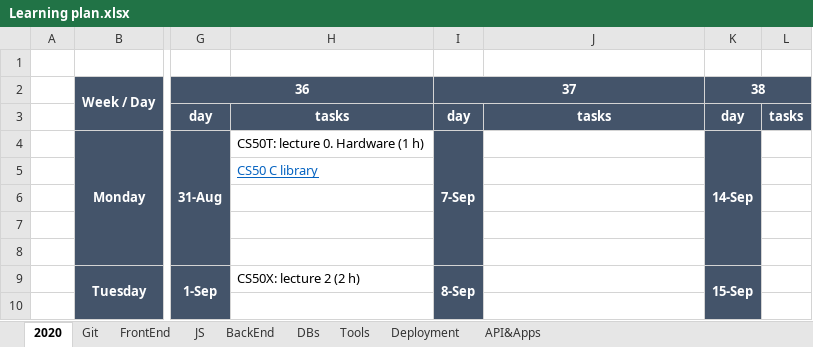
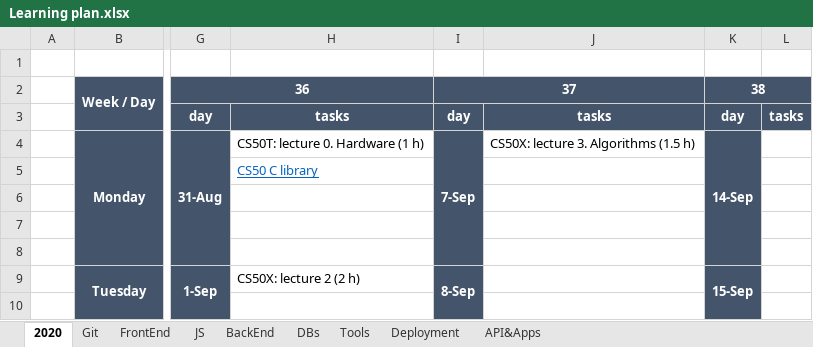
Before and after one commit to anastasiiaf/FrontEnd, an Excel workbook: Learning plan.xlsx, sheet 2020, drawn as a sheet; only a part is shown, gaps mark what is left out; values as stored, in another font and other column widths than the file's, no borders; the diff names each change by its address in the sheet, - before the commit and + after, or states it on an @@ line.

Commit message:
update

```diff
--- a/Learning plan.xlsx (sheet 2020)
+++ b/Learning plan.xlsx (sheet 2020)
-J4: (empty)
+J4: CS50X: lecture 3. Algorithms (1.5 h)
```
